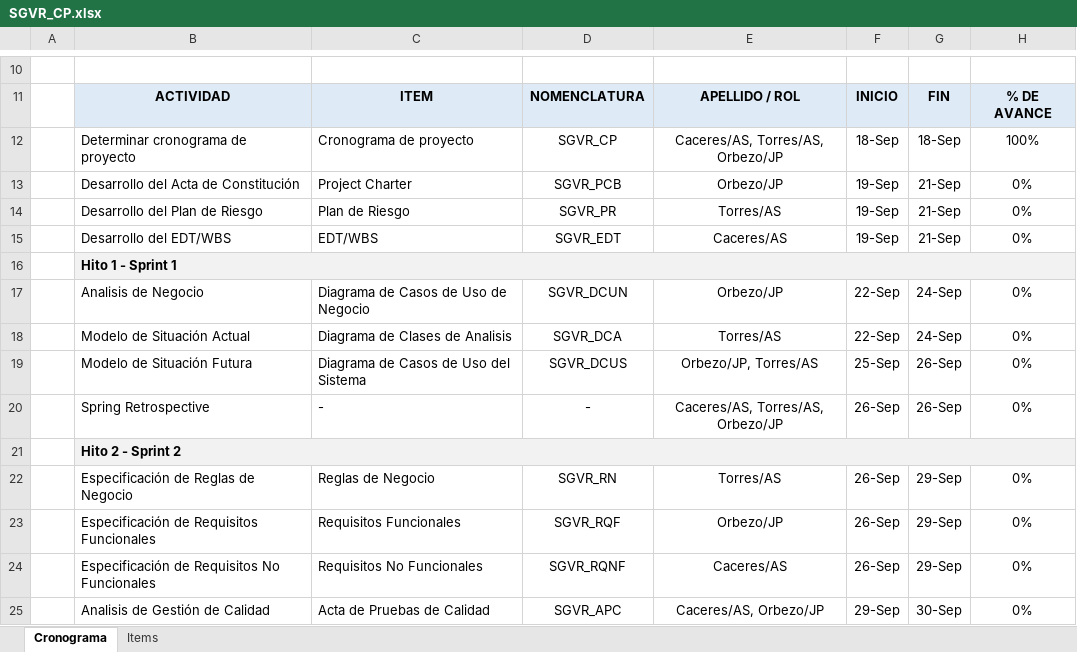
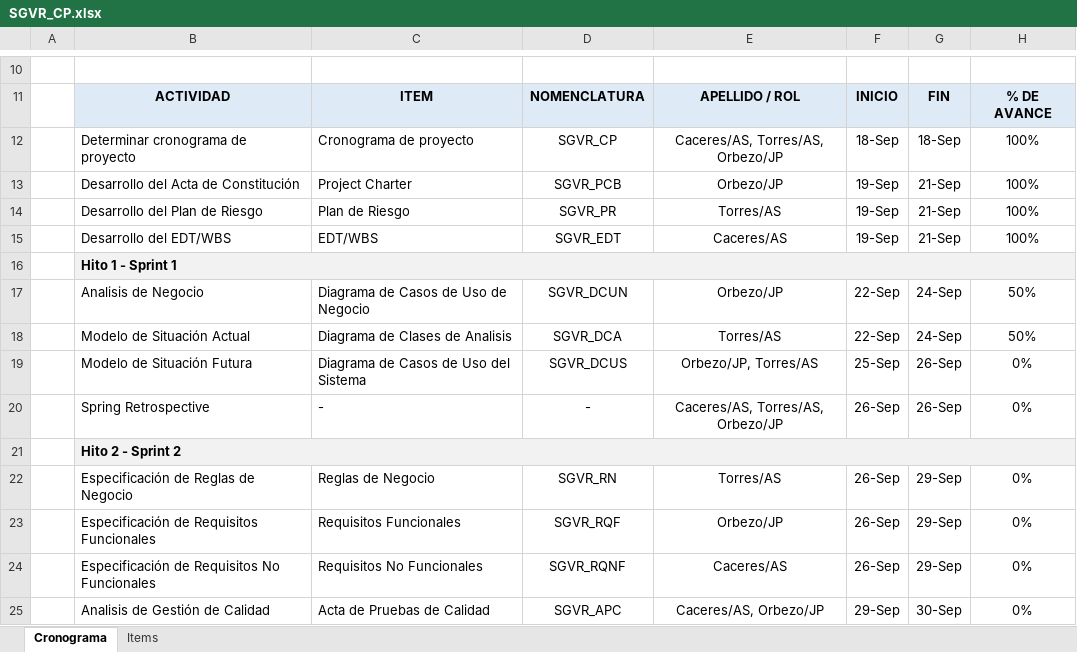
Before and after one commit to fcaceres2021/G3-ACMSW, an Excel workbook: Desarrollo/SGVR/Gestión/SGVR_CP.xlsx, sheet Cronograma, drawn as a sheet; only a part is shown, gaps mark what is left out; values as stored, in another font and other column widths than the file's, no borders; charts and pictures not drawn; the diff names each change by its address in the sheet, - before the commit and + after, or states it on an @@ line.

Commit message:
[UPD] - Se actualizó el porcentaje de avance del cronograma del proyecto

```diff
--- a/Desarrollo/SGVR/Gestión/SGVR_CP.xlsx (sheet Cronograma)
+++ b/Desarrollo/SGVR/Gestión/SGVR_CP.xlsx (sheet Cronograma)
-H13:H15: 0%
+H13:H15: 100%
-H17:H18: 0%
+H17:H18: 50%
```
Also changed, not shown: charts or pictures.
